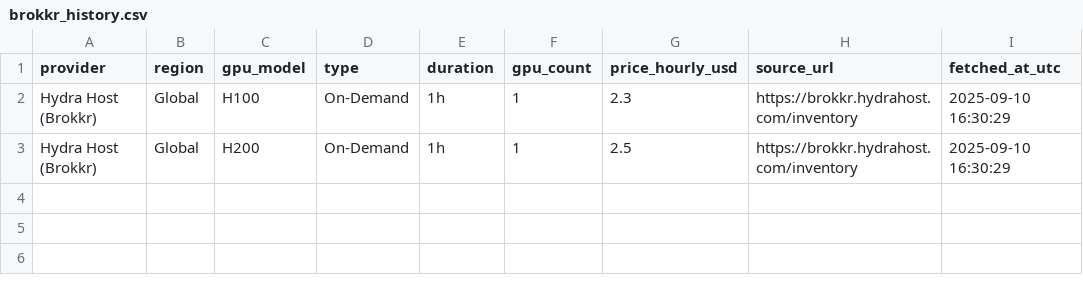
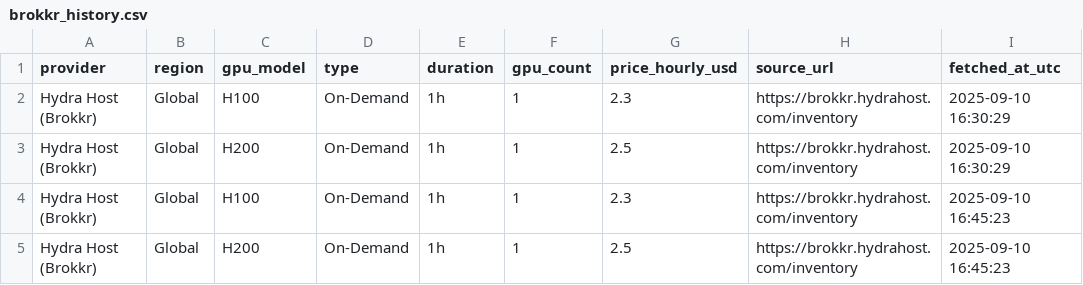
Before and after one commit to forwardcompute/ComputePricing, a CSV file: docs/data/history/brokkr_history.csv, drawn as a sheet; the diff names each change by its address in the sheet, - before the commit and + after, or states it on an @@ line.

```diff
--- a/docs/data/history/brokkr_history.csv
+++ b/docs/data/history/brokkr_history.csv
+row 4: Hydra Host (Brokkr) | Global | H100 | On-Demand | 1h | 1 | 2.3 | https://brokkr.hydrahost.com/inventory | 2025-09-10 16:45:23
+row 5: Hydra Host (Brokkr) | Global | H200 | On-Demand | 1h | 1 | 2.5 | https://brokkr.hydrahost.com/inventory | 2025-09-10 16:45:23
```
Also changed, not shown: docs/data/history/crusoecloud_history.csv, docs/data/history/lambda_labs_history.csv, 21 other files.
